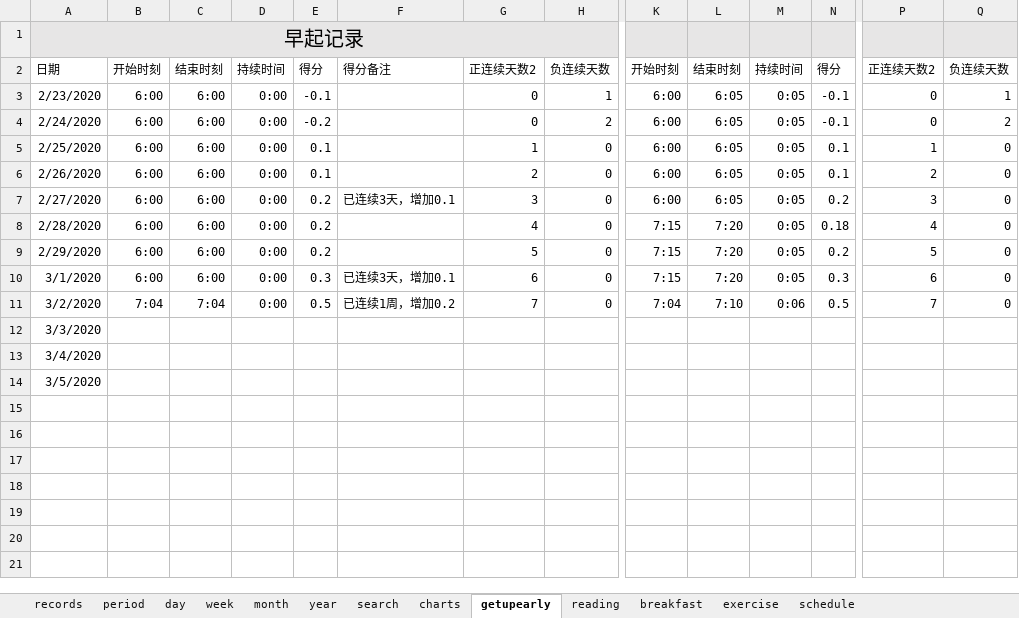
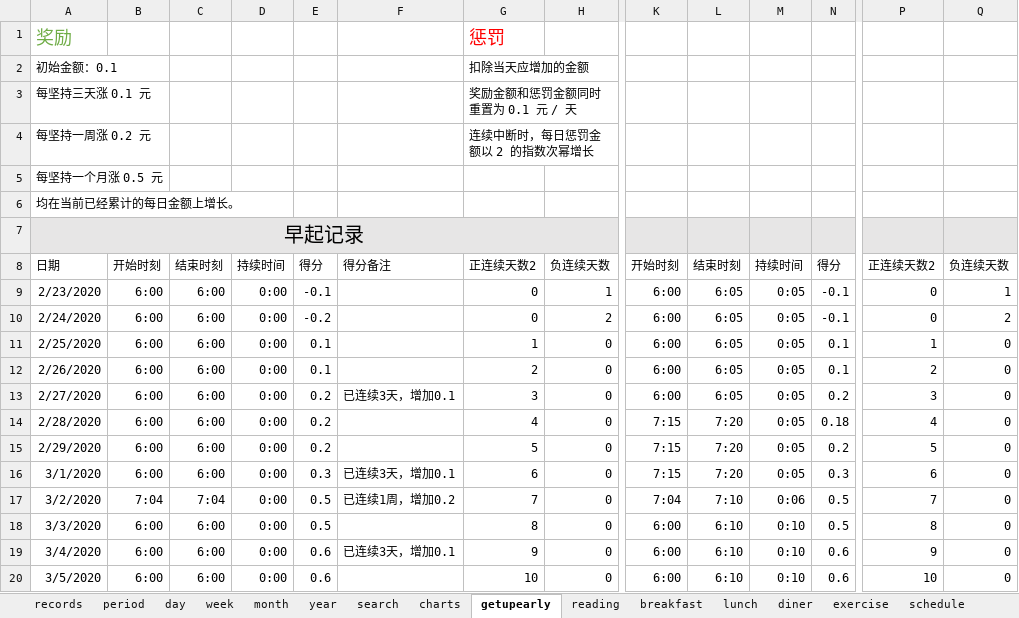
Before and after one commit to Gzhennaxia/Gzhennaxia.github.io, an Excel workbook: source/excel/Score.xlsx, sheet getupearly, drawn as a sheet; only a part is shown, gaps mark what is left out; values as stored, in another font and other column widths than the file's, no borders; table styles not drawn; addresses are those after the commit; rows hold the shown columns only; the diff covers the shown part only; the diff names each change by its address in the sheet, - before the commit and + after, or states it on an @@ line.

```diff
--- a/source/excel/Score.xlsx (sheet getupearly)
+++ b/source/excel/Score.xlsx (sheet getupearly)
+sheet tab: lunch
+sheet tab: diner
+row 1: 奖励 |  |  |  |  |  | 惩罚
+row 2: 初始金额：0.1 |  |  |  |  |  | 扣除当天应增加的金额
+row 3: 每坚持三天涨 0.1 元 |  |  |  |  |  | 奖励金额和惩罚金额同时重置为 0.1 元 / 天
+row 4: 每坚持一周涨 0.2 元 |  |  |  |  |  | 连续中断时，每日惩罚金额以 2 的指数次幂增长
+row 5: 每坚持一个月涨 0.5 元
+row 6: 均在当前已经累计的每日金额上增长。
-B18:B20: (empty)
+B18:B20: 6:00
-C18:C20: (empty)
+C18:C20: 6:00
-D18:D20: (empty)
+D18:D20: 0:00
-E18: (empty)
+E18: 0.5
-G18: (empty)
+G18: 8
-H18:H20: (empty)
+H18:H20: 0
-K18:K20: (empty)
+K18:K20: 6:00
-L18:L20: (empty)
+L18:L20: 6:10
-M18:M20: (empty)
+M18:M20: 0:10
-N18: (empty)
+N18: 0.5
-P18: (empty)
+P18: 8
-Q18:Q20: (empty)
+Q18:Q20: 0
-E19:E20: (empty)
+E19:E20: 0.6
-F19: (empty)
+F19: 已连续3天，增加0.1
-G19: (empty)
+G19: 9
-N19:N20: (empty)
+N19:N20: 0.6
-P19: (empty)
+P19: 9
-G20: (empty)
+G20: 10
-P20: (empty)
+P20: 10
```
Also changed, not shown: 1 edited cell elsewhere in this sheet, sheet records, sheet period, sheet schedule, sheet exercise, sheet breakfast, sheet reading, 1 more sheet, formulas that keep their value, charts or pictures, 8 other files.
